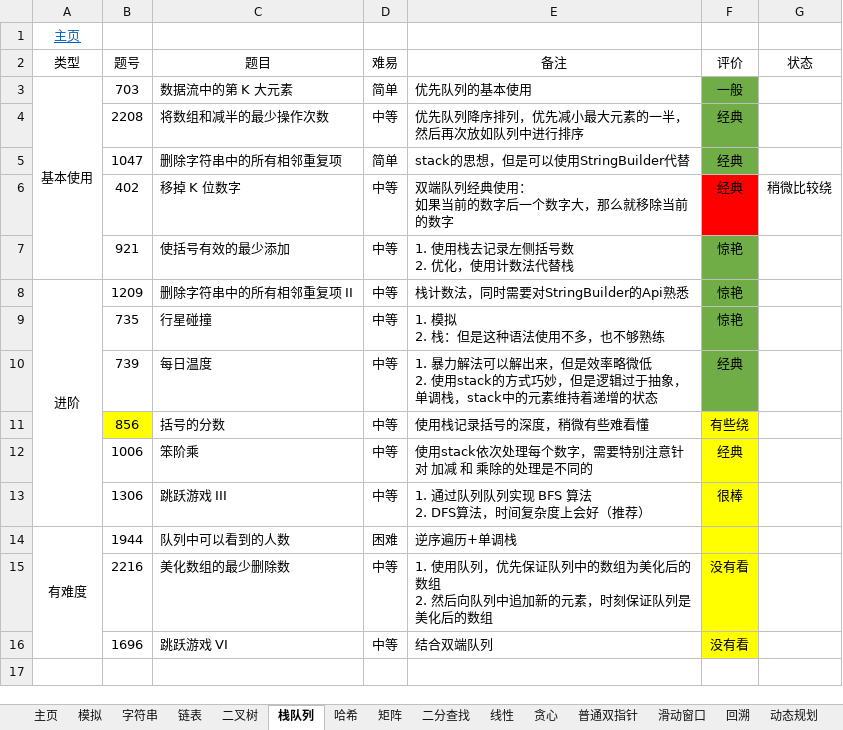
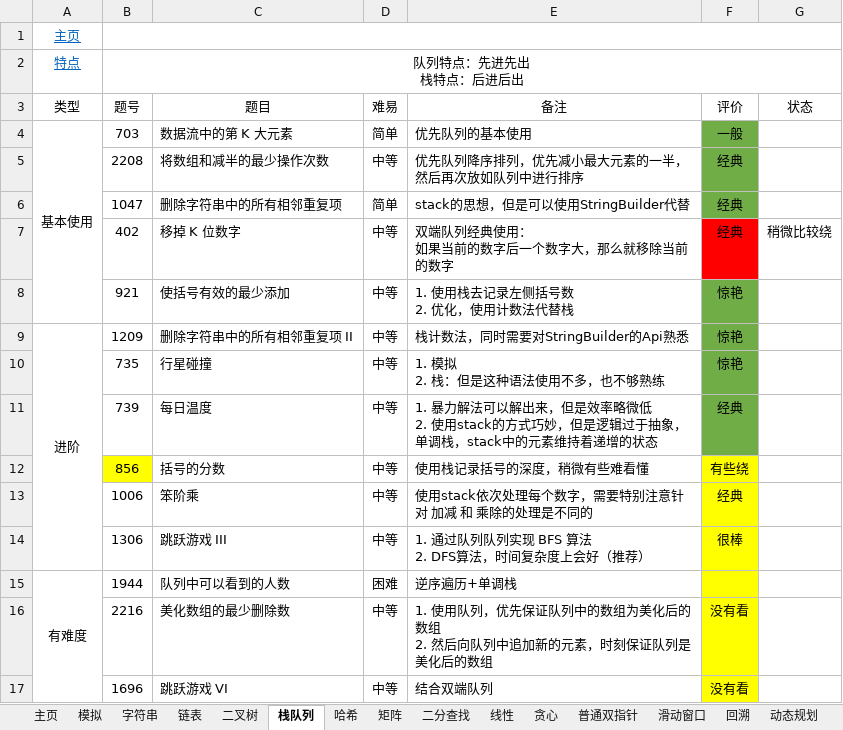
Before and after one commit to krest32/leetcode-record, an Excel workbook: leetcode/1. statistics/leetcode.xlsx, sheet 栈队列, drawn as a sheet; values as stored, in another font and other column widths than the file's, no borders; ↵ is a line break in a cell; the diff names each change by its address in the sheet, - before the commit and + after, or states it on an @@ line.

```diff
--- a/leetcode/1. statistics/leetcode.xlsx (sheet 栈队列)
+++ b/leetcode/1. statistics/leetcode.xlsx (sheet 栈队列)
+B1:G1 merged
+row 2: 特点 | 队列特点：先进先出 ↵ 栈特点：后进后出
```
Also changed, not shown: sheet 二叉树, 1 other file.
